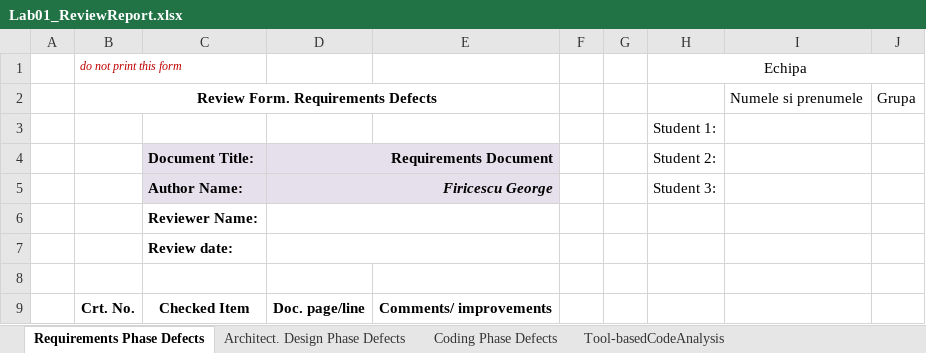
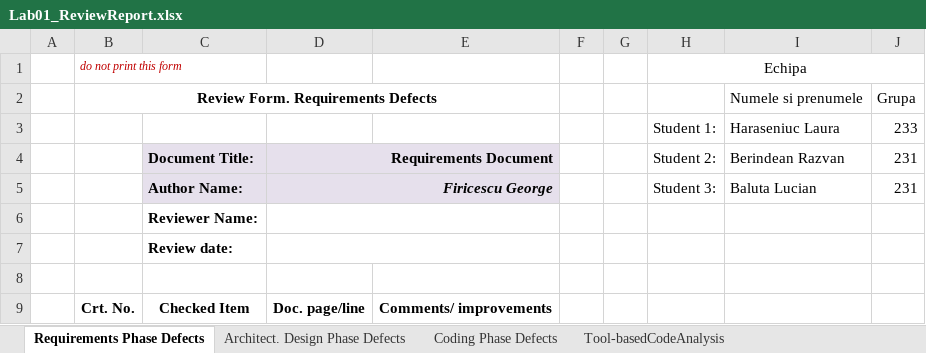
Before and after one commit to Baluta-Lucian/baxbaniiVVSS, an Excel workbook: Docs/Lab01/Lab01_ReviewReport.xlsx, sheet Requirements Phase Defects, drawn as a sheet; only a part is shown; values as stored, in another font and other column widths than the file's, no borders; removed rows and columns are numbered as before the commit, all else as after; the diff names each change by its address in the sheet, - before the commit and + after, or states it on an @@ line.

```diff
--- a/Docs/Lab01/Lab01_ReviewReport.xlsx (sheet Requirements Phase Defects)
+++ b/Docs/Lab01/Lab01_ReviewReport.xlsx (sheet Requirements Phase Defects)
-row 3:  |  |  |  |  |  |  | Student 1:
+row 3:  |  |  |  |  |  |  | Student 1: | Haraseniuc Laura | 233
-I4: (empty)
+I4: Berindean Razvan
-J4:J5: (empty)
+J4:J5: 231
-I5: (empty)
+I5: Baluta Lucian
```
Also changed, not shown: sheet Tool-basedCodeAnalysis, sheet Coding Phase Defects, 2 other files.
